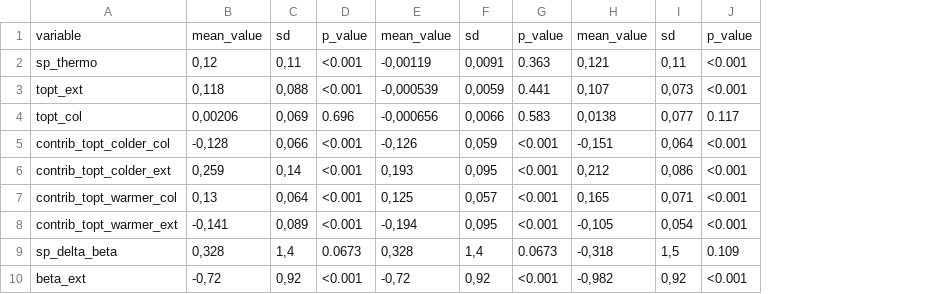
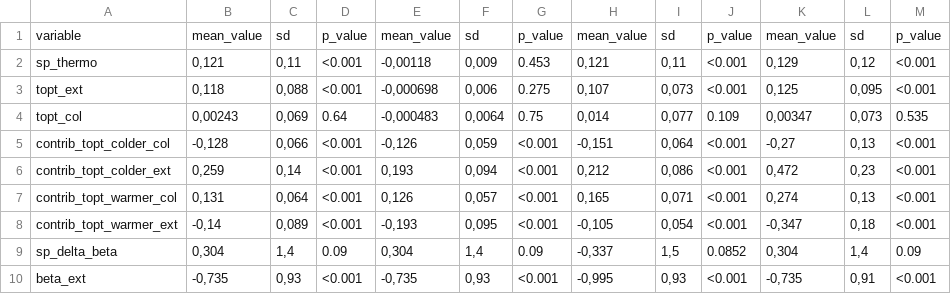
Before and after one commit to Jeremy-borderieux/Article_thermo_beta_part, a CSV file: Figures_results/sup_tab_1.csv, drawn as a sheet; only a part is shown; removed rows and columns are numbered as before the commit, all else as after; the diff covers the shown part only; the diff names each change by its address in the sheet, - before the commit and + after, or states it on an @@ line.

Commit message:
updated figures and data

```diff
--- a/Figures_results/sup_tab_1.csv
+++ b/Figures_results/sup_tab_1.csv
-column E, rows 1-10: mean_value | -0,00119 | -0,000539 | -0,000656 | -0,126 | 0,193 | 0,125 | -0,194 | 0,328 | -0,72
+column E, rows 1-10: mean_value | -0,00118 | -0,000698 | -0,000483 | -0,126 | 0,193 | 0,126 | -0,193 | 0,304 | -0,735
+column K, rows 1-10: mean_value | 0,129 | 0,125 | 0,00347 | -0,27 | 0,472 | 0,274 | -0,347 | 0,304 | -0,735
+column L, rows 1-10: sd | 0,12 | 0,095 | 0,073 | 0,13 | 0,23 | 0,13 | 0,18 | 1,4 | 0,91
+column M, rows 1-10: p_value | <0.001 | <0.001 | 0.535 | <0.001 | <0.001 | <0.001 | <0.001 | 0.09 | <0.001
-B2: 0,12
+B2: 0,121
-F2: 0,0091
+F2: 0,009
-G2: 0.363
+G2: 0.453
-F3: 0,0059
+F3: 0,006
-G3: 0.441
+G3: 0.275
-B4: 0,00206
+B4: 0,00243
-D4: 0.696
+D4: 0.64
-F4: 0,0066
+F4: 0,0064
-G4: 0.583
+G4: 0.75
-H4: 0,0138
+H4: 0,014
-J4: 0.117
+J4: 0.109
-F6: 0,095
+F6: 0,094
-B7: 0,13
+B7: 0,131
-B8: -0,141
+B8: -0,14
-B9: 0,328
+B9: 0,304
-D9: 0.0673
+D9: 0.09
-G9: 0.0673
+G9: 0.09
-H9: -0,318
+H9: -0,337
-J9: 0.109
+J9: 0.0852
-B10: -0,72
+B10: -0,735
-C10: 0,92
+C10: 0,93
-F10: 0,92
+F10: 0,93
-H10: -0,982
+H10: -0,995
-I10: 0,92
+I10: 0,93
```
Also changed, not shown: 21 edited cells elsewhere in this file, Figures_results/sup_tab_2.csv, 15 other files.
